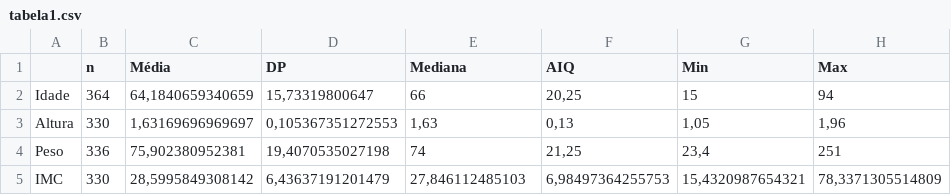
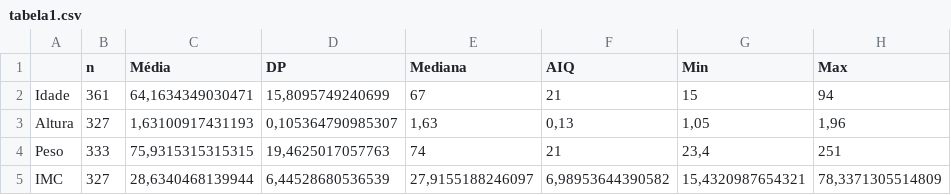
Before and after one commit to philsf-biostat/analise_dados_VC_2016, a CSV file: resultados/tabela1.csv, drawn as a sheet.

Commit message:
resultados atualizados

```diff
--- a/resultados/tabela1.csv
+++ b/resultados/tabela1.csv
@@ -1,5 +1,5 @@
 "";"n";"Média";"DP";"Mediana";"AIQ";"Min";"Max"
-"Idade";364;64,1840659340659;15,73319800647;66;20,25;15;94
-"Altura";330;1,63169696969697;0,105367351272553;1,63;0,13;1,05;1,96
-"Peso";336;75,902380952381;19,4070535027198;74;21,25;23,4;251
-"IMC";330;28,5995849308142;6,43637191201479;27,846112485103;6,98497364255753;15,4320987654321;78,3371305514809
+"Idade";361;64,1634349030471;15,8095749240699;67;21;15;94
+"Altura";327;1,63100917431193;0,105364790985307;1,63;0,13;1,05;1,96
+"Peso";333;75,9315315315315;19,4625017057763;74;21;23,4;251
+"IMC";327;28,6340468139944;6,44528680536539;27,9155188246097;6,98953644390582;15,4320987654321;78,3371305514809
```
Also changed, not shown: resultados/centro.spt.csv, resultados/centros.csv, 43 other files.
